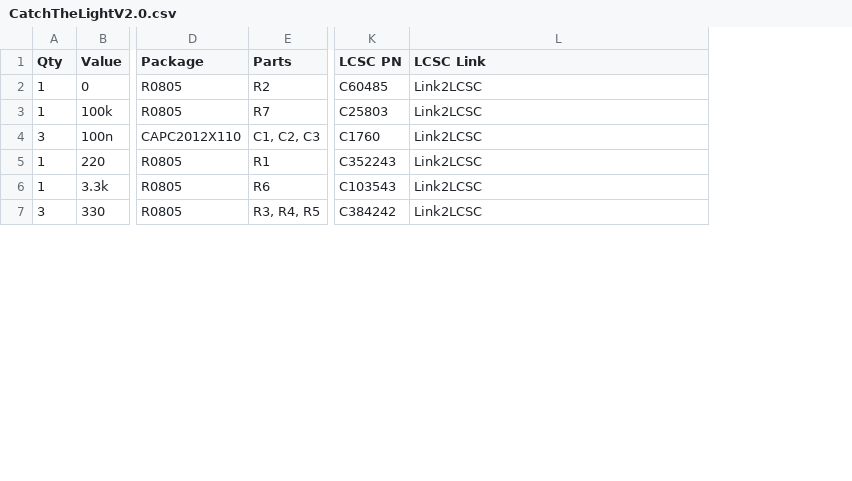
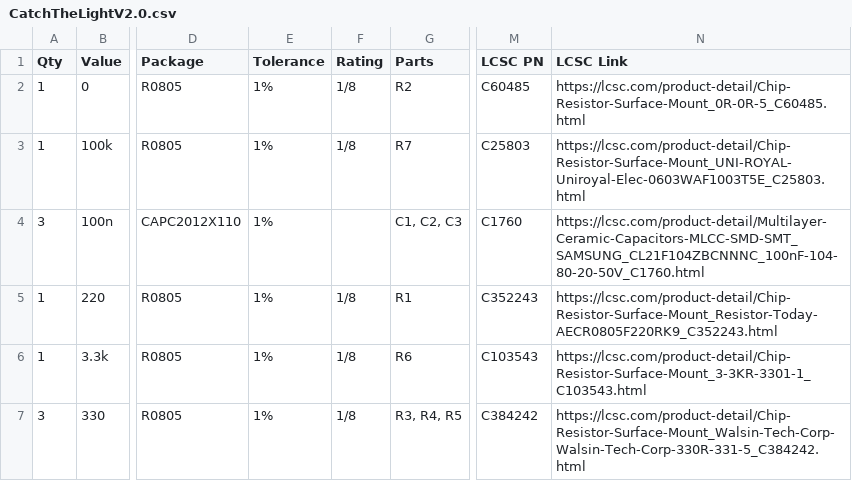
Before and after one commit to mbisbano1/ECE388_CatchTheLightV2, a CSV file: CatchTheLightV2.0.csv, drawn as a sheet; only a part is shown, gaps mark what is left out; addresses are those after the commit; the diff covers the shown part only; the diff names each change by its address in the sheet, - before the commit and + after, or states it on an @@ line.

Commit message:
Revised BOM
Added Tolerances and Rating column in for passives

```diff
--- a/CatchTheLightV2.0.csv
+++ b/CatchTheLightV2.0.csv
+column E (Tolerance), rows 2-7: all 1%
+column F (Rating), rows 2-7: 1/8 | 1/8 |  | 1/8 | 1/8 | 1/8
-N2 (LCSC Link): Link2LCSC
+N2 (LCSC Link): https://lcsc.com/product-detail/Chip-Resistor-Surface-Mount_0R-0R-5_C60485.html
-N3 (LCSC Link): Link2LCSC
+N3 (LCSC Link): https://lcsc.com/product-detail/Chip-Resistor-Surface-Mount_UNI-ROYAL-Uniroyal-Elec-0603WAF1003T5E_C25803.html
-N4 (LCSC Link): Link2LCSC
+N4 (LCSC Link): https://lcsc.com/product-detail/Multilayer-Ceramic-Capacitors-MLCC-SMD-SMT_SAMSUNG_CL21F104ZBCNNNC_100nF-104-80-20-50V_C1760.html
-N5 (LCSC Link): Link2LCSC
+N5 (LCSC Link): https://lcsc.com/product-detail/Chip-Resistor-Surface-Mount_Resistor-Today-AECR0805F220RK9_C352243.html
-N6 (LCSC Link): Link2LCSC
+N6 (LCSC Link): https://lcsc.com/product-detail/Chip-Resistor-Surface-Mount_3-3KR-3301-1_C103543.html
-N7 (LCSC Link): Link2LCSC
+N7 (LCSC Link): https://lcsc.com/product-detail/Chip-Resistor-Surface-Mount_Walsin-Tech-Corp-Walsin-Tech-Corp-330R-331-5_C384242.html
```
Also changed, not shown: 5 edited cells elsewhere in this file, 1 other file.
